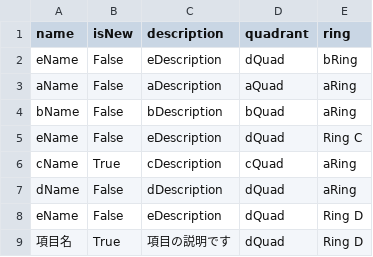
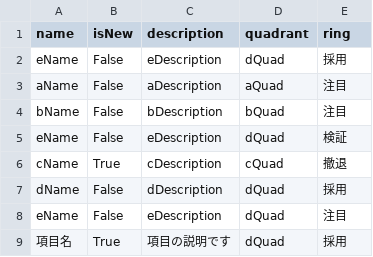
Before and after one commit to hkurosawa/test, a CSV file: hello.csv, drawn as a sheet.

Commit message:
Update hello.csv

```diff
--- a/hello.csv
+++ b/hello.csv
@@ -1,9 +1,9 @@
 name,isNew,description,quadrant,ring
-eName,False,eDescription,dQuad,bRing
-aName,False,aDescription,aQuad,aRing
-bName,False,bDescription,bQuad,aRing
-eName,False,eDescription,dQuad,Ring C
-cName,True,cDescription,cQuad,aRing
-dName,False,dDescription,dQuad,aRing
-eName,False,eDescription,dQuad,Ring D
-項目名,True,項目の説明です,dQuad,Ring D
+eName,False,eDescription,dQuad,採用
+aName,False,aDescription,aQuad,注目
+bName,False,bDescription,bQuad,注目
+eName,False,eDescription,dQuad,検証
+cName,True,cDescription,cQuad,撤退
+dName,False,dDescription,dQuad,採用
+eName,False,eDescription,dQuad,注目
+項目名,True,項目の説明です,dQuad,採用
```
